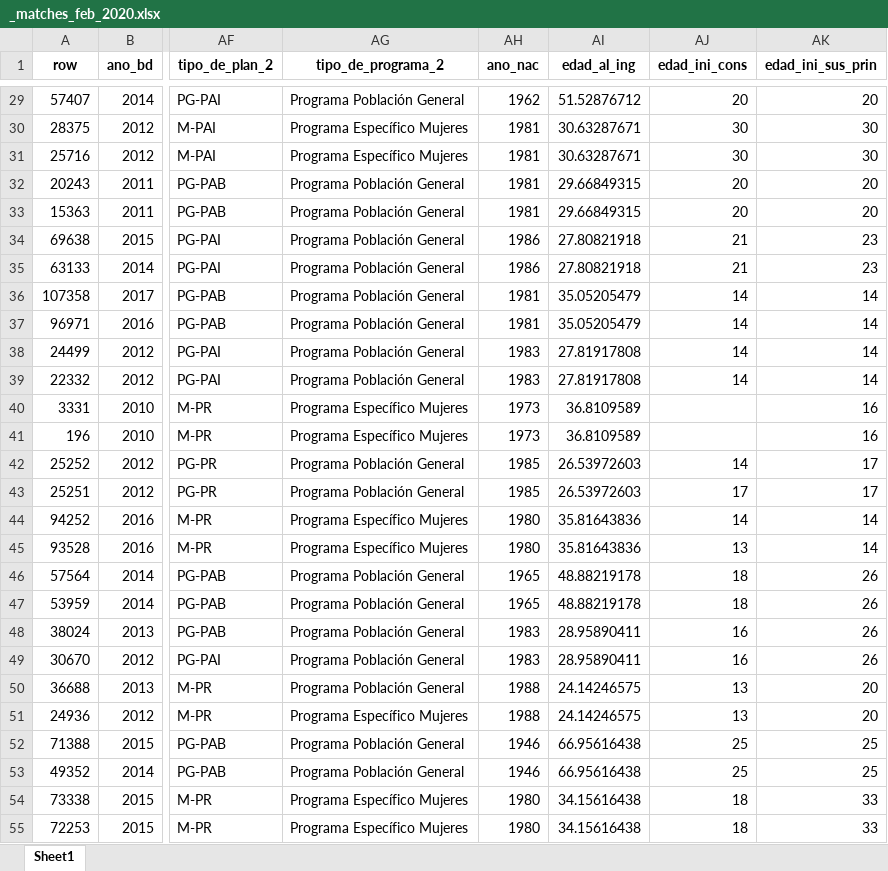
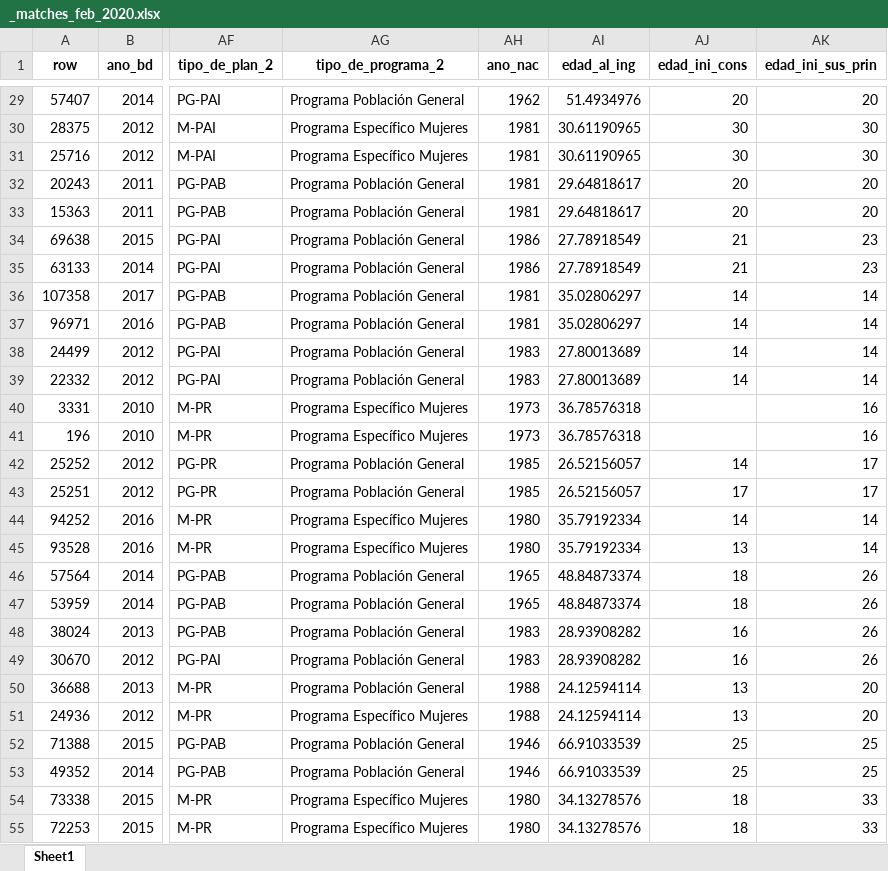
Before and after one commit to FONDECYTACC/SUD_health_Chile.github.io, an Excel workbook: _matches_feb_2020.xlsx, sheet Sheet1, drawn as a sheet; only a part is shown, gaps mark what is left out; values as stored, in another font and other column widths than the file's, no borders; the diff covers the shown part only; the diff names each change by its address in the sheet, - before the commit and + after, or states it on an @@ line.

```diff
--- a/_matches_feb_2020.xlsx (sheet Sheet1)
+++ b/_matches_feb_2020.xlsx (sheet Sheet1)
-AI29 (edad_al_ing): 51.52876712
+AI29 (edad_al_ing): 51.4934976
-AI30:AI31 (edad_al_ing): 30.63287671
+AI30:AI31 (edad_al_ing): 30.61190965
-AI32:AI33 (edad_al_ing): 29.66849315
+AI32:AI33 (edad_al_ing): 29.64818617
-AI34:AI35 (edad_al_ing): 27.80821918
+AI34:AI35 (edad_al_ing): 27.78918549
-AI36:AI37 (edad_al_ing): 35.05205479
+AI36:AI37 (edad_al_ing): 35.02806297
-AI38:AI39 (edad_al_ing): 27.81917808
+AI38:AI39 (edad_al_ing): 27.80013689
-AI40:AI41 (edad_al_ing): 36.8109589
+AI40:AI41 (edad_al_ing): 36.78576318
-AI42:AI43 (edad_al_ing): 26.53972603
+AI42:AI43 (edad_al_ing): 26.52156057
-AI44:AI45 (edad_al_ing): 35.81643836
+AI44:AI45 (edad_al_ing): 35.79192334
-AI46:AI47 (edad_al_ing): 48.88219178
+AI46:AI47 (edad_al_ing): 48.84873374
-AI48:AI49 (edad_al_ing): 28.95890411
+AI48:AI49 (edad_al_ing): 28.93908282
-AI50:AI51 (edad_al_ing): 24.14246575
+AI50:AI51 (edad_al_ing): 24.12594114
-AI52:AI53 (edad_al_ing): 66.95616438
+AI52:AI53 (edad_al_ing): 66.91033539
-AI54:AI55 (edad_al_ing): 34.15616438
+AI54:AI55 (edad_al_ing): 34.13278576
```
Also changed, not shown: 792 edited cells elsewhere in this sheet, _overlaps_feb_2020_final.xlsx, empates y 2 valores misma bd.xlsx, 8 other files.
